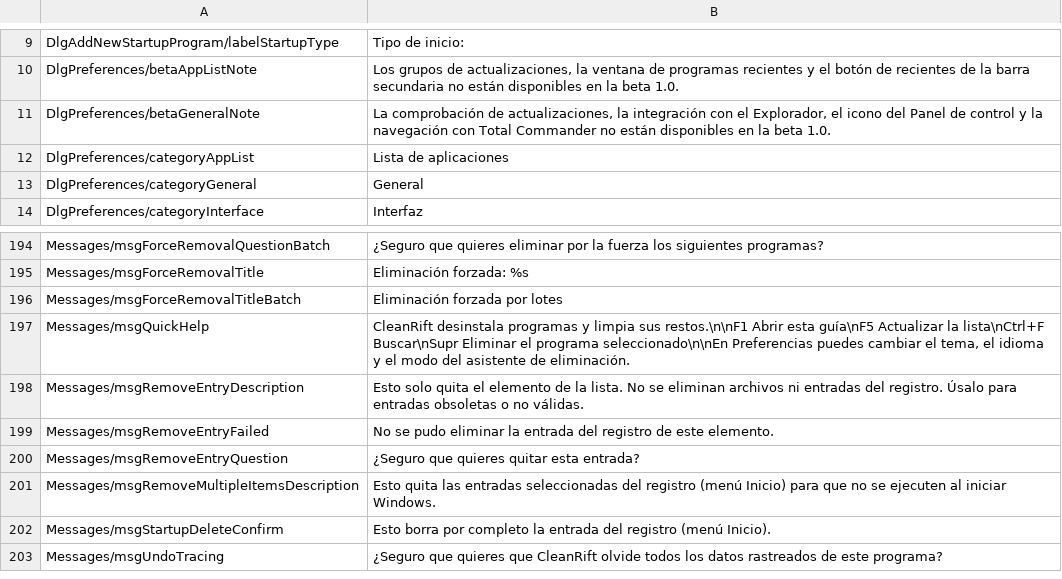
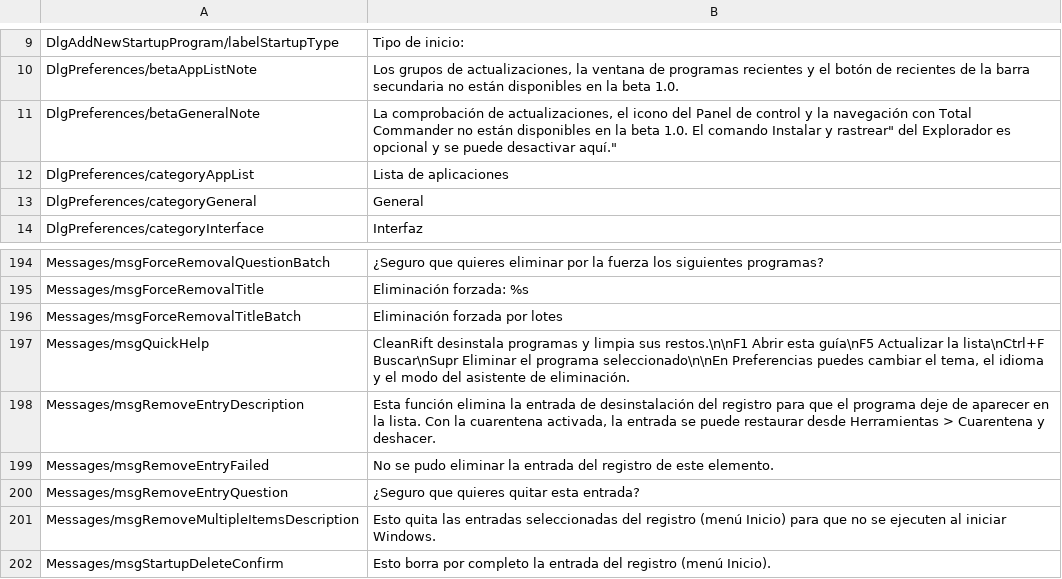
Before and after one commit to iseaprojects/cleanrift, a CSV file: languages/spanish.csv, drawn as a sheet; only a part is shown, gaps mark what is left out; the shorter side is filled out with more unchanged rows; the diff covers the shown part only.

Commit message:
Add quarantine, undo and removal safety for Beta 2 (#6)
Quarantine removed files and registry entries with a restorable manifest, optional registry backups and a System Restore point. Add a clear pre-removal preview, an uninstall queue, optional silent uninstall, live tracker events, startup impact and an optional Explorer Install and trace command. Bump the version to 1.0 Beta 2 and cover the new safety paths with tests.

Co-authored-by: CleanRift contributors <noreply@users.noreply.github.com>

```diff
--- a/languages/spanish.csv
+++ b/languages/spanish.csv
@@ -10,3 +10,3 @@ DlgAddNewStartupProgram/labelStartupType,"Tipo de inicio:"
 DlgPreferences/betaAppListNote,"Los grupos de actualizaciones, la ventana de programas recientes y el botón de recientes de la barra secundaria no están disponibles en la beta 1.0."
-DlgPreferences/betaGeneralNote,"La comprobación de actualizaciones, la integración con el Explorador, el icono del Panel de control y la navegación con Total Commander no están disponibles en la beta 1.0."
+DlgPreferences/betaGeneralNote,"La comprobación de actualizaciones, el icono del Panel de control y la navegación con Total Commander no están disponibles en la beta 1.0. El comando "Instalar y rastrear" del Explorador es opcional y se puede desactivar aquí."
 DlgPreferences/categoryAppList,"Lista de aplicaciones"
@@ -197,3 +197,3 @@ Messages/msgForceRemovalTitleBatch,"Eliminación forzada por lotes"
 Messages/msgQuickHelp,"CleanRift desinstala programas y limpia sus restos.\n\nF1  Abrir esta guía\nF5  Actualizar la lista\nCtrl+F  Buscar\nSupr  Eliminar el programa seleccionado\n\nEn Preferencias puedes cambiar el tema, el idioma y el modo del asistente de eliminación."
-Messages/msgRemoveEntryDescription,"Esto solo quita el elemento de la lista. No se eliminan archivos ni entradas del registro. Úsalo para entradas obsoletas o no válidas."
+Messages/msgRemoveEntryDescription,"Esta función elimina la entrada de desinstalación del registro para que el programa deje de aparecer en la lista. Con la cuarentena activada, la entrada se puede restaurar desde Herramientas > Cuarentena y deshacer."
 Messages/msgRemoveEntryFailed,"No se pudo eliminar la entrada del registro de este elemento."
```
Also changed, not shown: 44 added rows elsewhere in this file, languages/english.csv, 40 other files.
